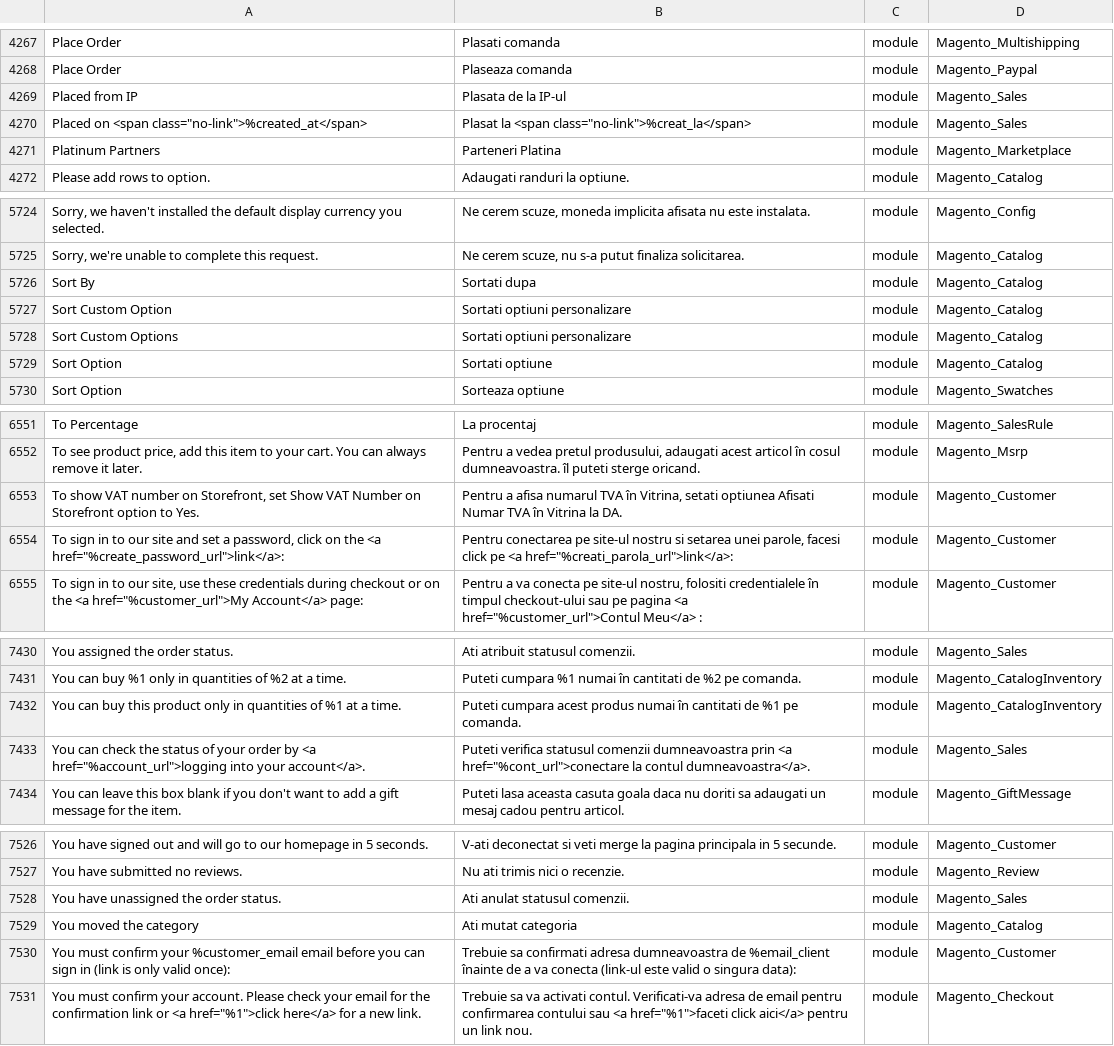
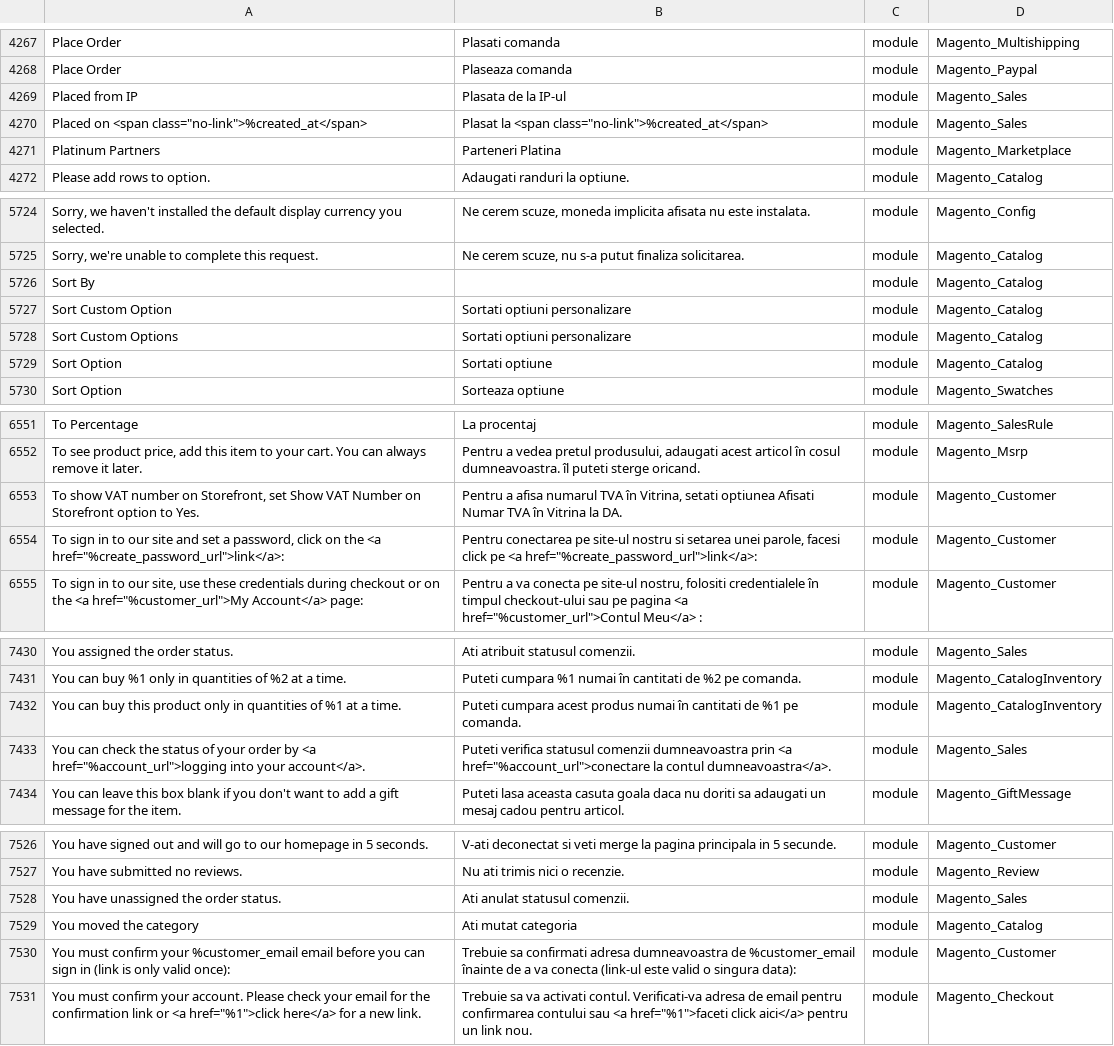
Before and after one commit to bratucornel/magento-2-romanian-language-pack, a CSV file: ro_RO.csv, drawn as a sheet; only a part is shown, gaps mark what is left out; the diff covers the shown part only; the diff names each change by its address in the sheet, - before the commit and + after, or states it on an @@ line.

```diff
--- a/ro_RO.csv
+++ b/ro_RO.csv
-B4270: …la <span class="no-link">%creat_la</span>
+B4270: …la <span class="no-link">%created_at</span>
-B5726: Sortati dupa
+B5726: (empty)
-B6554: …pe <a href="%creati_parola_url">link</a>:
+B6554: …pe <a href="%create_password_url">link</a>:
-B7433: …prin <a href="%cont_url">conectare la contul…
+B7433: …prin <a href="%account_url">conectare la contul…
-B7530: …dumneavoastra de %email_client înainte de…
+B7530: …dumneavoastra de %customer_email înainte de…
```
Also changed, not shown: 15 edited cells elsewhere in this file.
